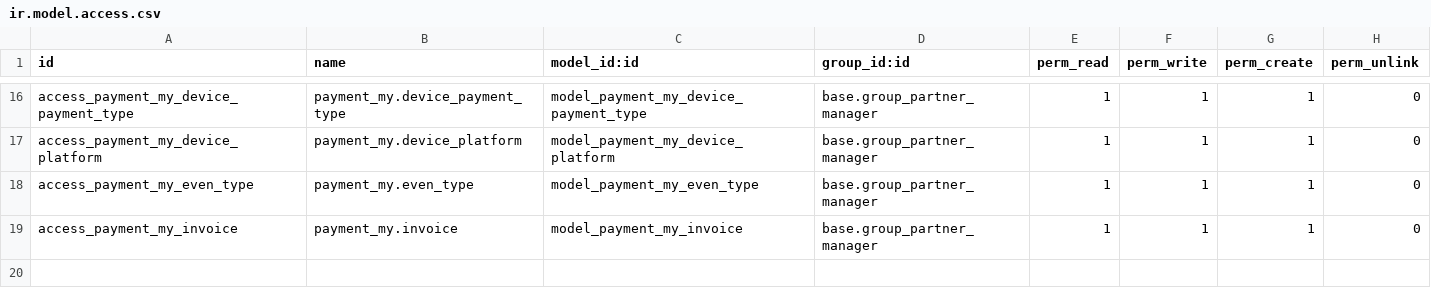
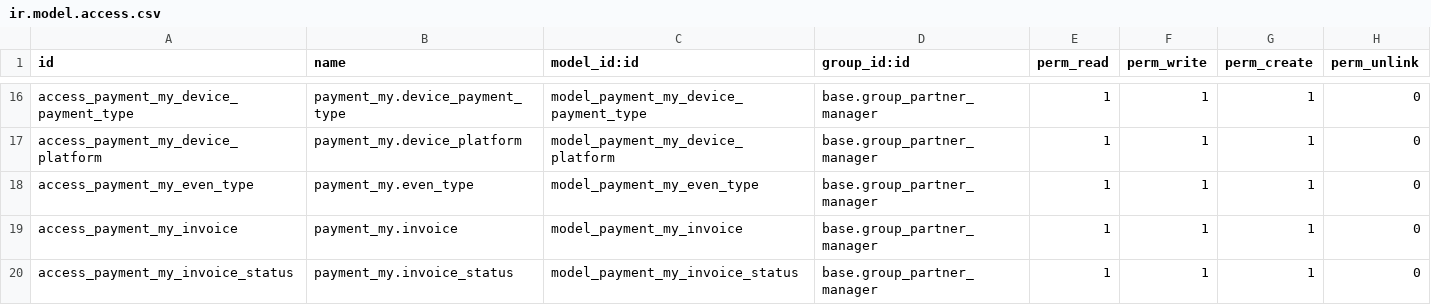
Before and after one commit to SaranyaRukmani/payment_my, a CSV file: security/ir.model.access.csv, drawn as a sheet; only a part is shown, gaps mark what is left out.

Commit message:
invoicestatus

```diff
--- a/security/ir.model.access.csv
+++ b/security/ir.model.access.csv
@@ -19 +19,2 @@ access_payment_my_even_type,payment_my.even_type,model_payment_my_even_type,base
 access_payment_my_invoice,payment_my.invoice,model_payment_my_invoice,base.group_partner_manager,1,1,1,0
+access_payment_my_invoice_status,payment_my.invoice_status,model_payment_my_invoice_status,base.group_partner_manager,1,1,1,0
```
Also changed, not shown: 5 other files.
